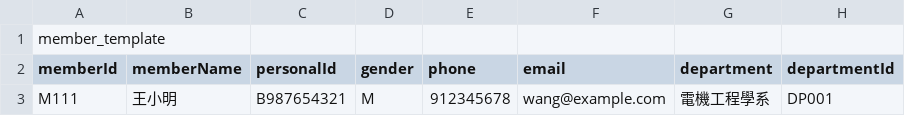
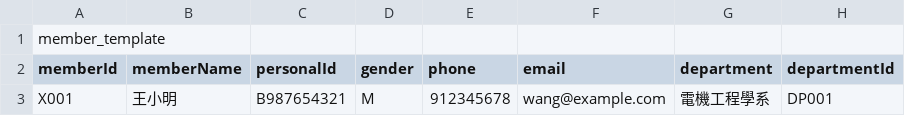
Before and after one commit to David-webspace/Nctu-Alumni, a CSV file: member_template.csv, drawn as a sheet; only a part is shown; the diff names each change by its address in the sheet, - before the commit and + after, or states it on an @@ line.

Commit message:
fix: correct member ID format in template from M111 to X001

```diff
--- a/member_template.csv
+++ b/member_template.csv
-A3 (memberId): M111
+A3 (memberId): X001
```
